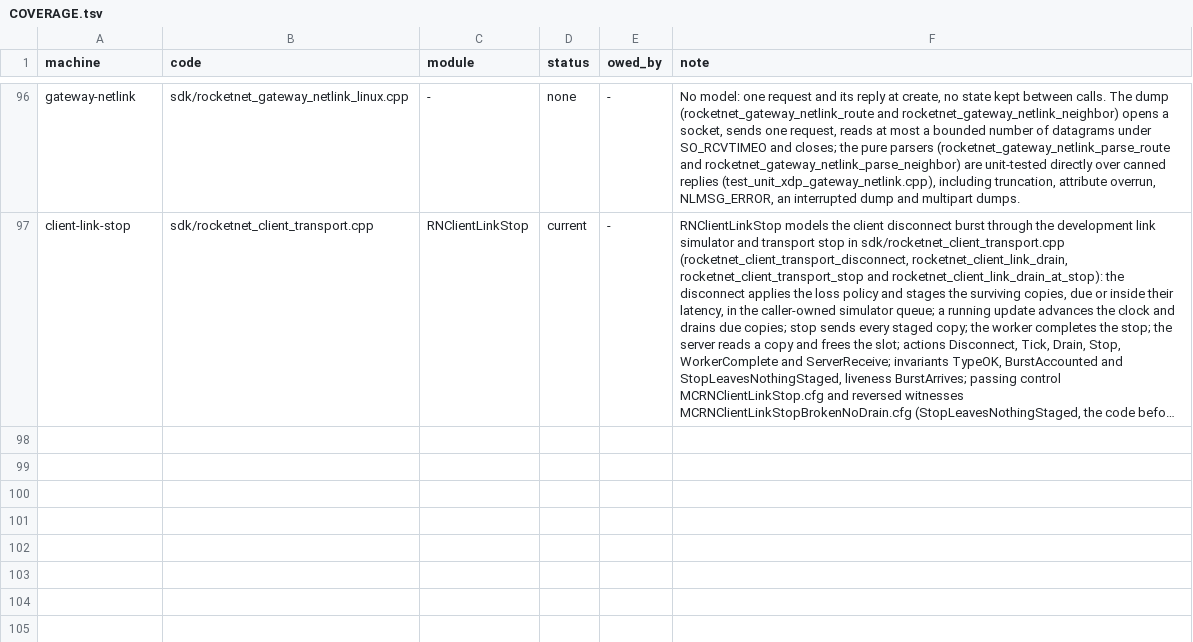
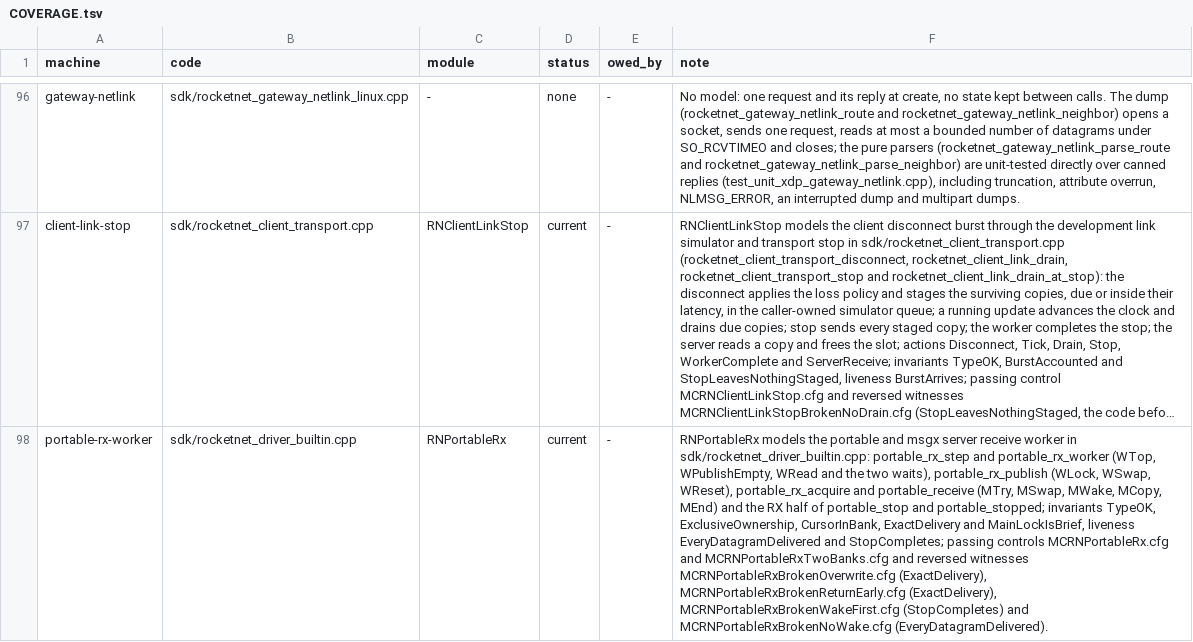
Before and after one commit to mas-bandwidth/rocketnet, a TSV file: tla/COVERAGE.tsv, drawn as a sheet; only a part is shown, gaps mark what is left out; long unchanged cells end in …; the diff covers the shown part only; the diff names each change by its address in the sheet, - before the commit and + after, or states it on an @@ line.

```diff
--- a/tla/COVERAGE.tsv
+++ b/tla/COVERAGE.tsv
+row 98: portable-rx-worker | sdk/rocketnet_driver_builtin.cpp | RNPortableRx | current | - | RNPortableRx models the portable and msgx server receive worker in sdk/rocketnet_driver_builtin.cpp: portable_rx_step and portable_rx_worker (WTop, WPublishEmpty, WRead and the two waits), portable_rx_publish (WLock, WSwap, WReset), portable_rx_acquire and portable_receive (MTry, MSwap, MWake, MCopy, MEnd) and the RX half of portable_stop and portable_stopped; invariants TypeOK, ExclusiveOwnership, CursorInBank, ExactDelivery and MainLockIsBrief, liveness EveryDatagramDelivered and StopCompletes; passing controls MCRNPortableRx.cfg and MCRNPortableRxTwoBanks.cfg and reversed witnesses MCRNPortableRxBrokenOverwrite.cfg (ExactDelivery), MCRNPortableRxBrokenReturnEarly.cfg (ExactDelivery), MCRNPortableRxBrokenWakeFirst.cfg (StopCompletes) and MCRNPortableRxBrokenNoWake.cfg (EveryDatagramDelivered).
```
Also changed, not shown: 1 added row elsewhere in this file, tla/CASES.tsv, 5 other files.
